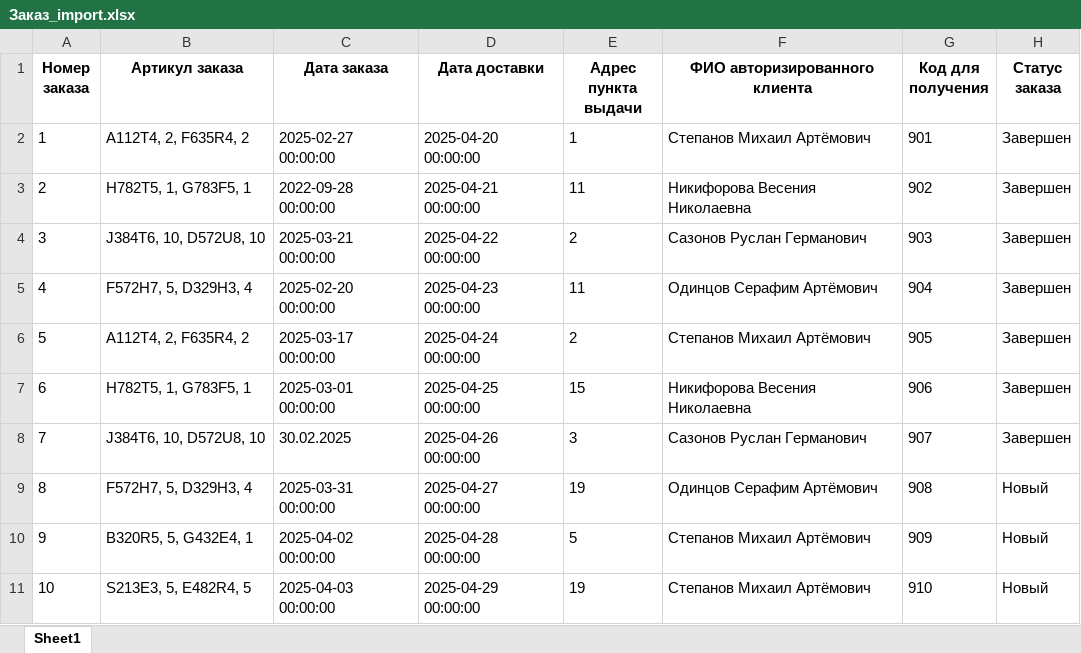
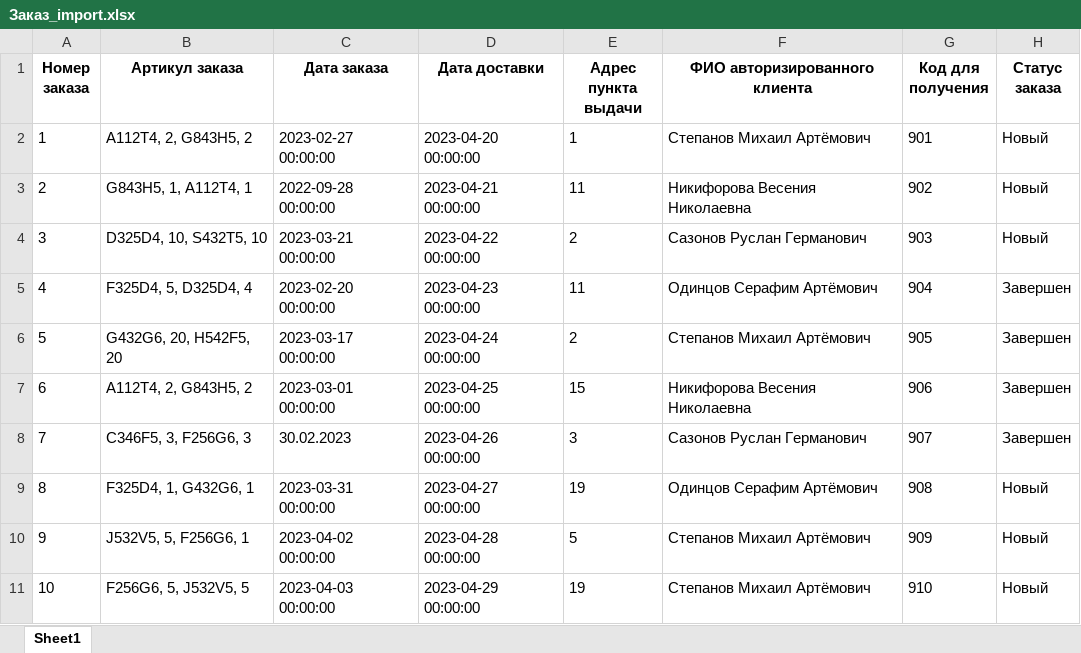
Before and after one commit to dgapchenko4/exam_example, an Excel workbook: import/Заказ_import.xlsx, sheet Sheet1, drawn as a sheet; values as stored, in another font and other column widths than the file's, no borders; the diff names each change by its address in the sheet, - before the commit and + after, or states it on an @@ line.

```diff
--- a/import/Заказ_import.xlsx (sheet Sheet1)
+++ b/import/Заказ_import.xlsx (sheet Sheet1)
-B2 (Артикул заказа): А112Т4, 2, F635R4, 2
+B2 (Артикул заказа): А112Т4, 2, G843H5, 2
-C2 (Дата заказа): 2025-02-27 00:00:00
+C2 (Дата заказа): 2023-02-27 00:00:00
-D2 (Дата доставки): 2025-04-20 00:00:00
+D2 (Дата доставки): 2023-04-20 00:00:00
-H2:H4 (Статус заказа): Завершен
+H2:H4 (Статус заказа): Новый
-B3 (Артикул заказа): H782T5, 1, G783F5, 1
+B3 (Артикул заказа): G843H5, 1, А112Т4, 1
-D3 (Дата доставки): 2025-04-21 00:00:00
+D3 (Дата доставки): 2023-04-21 00:00:00
-B4 (Артикул заказа): J384T6, 10, D572U8, 10
+B4 (Артикул заказа): D325D4, 10, S432T5, 10
-C4 (Дата заказа): 2025-03-21 00:00:00
+C4 (Дата заказа): 2023-03-21 00:00:00
-D4 (Дата доставки): 2025-04-22 00:00:00
+D4 (Дата доставки): 2023-04-22 00:00:00
-B5 (Артикул заказа): F572H7, 5, D329H3, 4
+B5 (Артикул заказа): F325D4, 5, D325D4, 4
-C5 (Дата заказа): 2025-02-20 00:00:00
+C5 (Дата заказа): 2023-02-20 00:00:00
-D5 (Дата доставки): 2025-04-23 00:00:00
+D5 (Дата доставки): 2023-04-23 00:00:00
-B6 (Артикул заказа): А112Т4, 2, F635R4, 2
+B6 (Артикул заказа): G432G6, 20, H542F5, 20
-C6 (Дата заказа): 2025-03-17 00:00:00
+C6 (Дата заказа): 2023-03-17 00:00:00
-D6 (Дата доставки): 2025-04-24 00:00:00
+D6 (Дата доставки): 2023-04-24 00:00:00
-B7 (Артикул заказа): H782T5, 1, G783F5, 1
+B7 (Артикул заказа): А112Т4, 2, G843H5, 2
-C7 (Дата заказа): 2025-03-01 00:00:00
+C7 (Дата заказа): 2023-03-01 00:00:00
-D7 (Дата доставки): 2025-04-25 00:00:00
+D7 (Дата доставки): 2023-04-25 00:00:00
-B8 (Артикул заказа): J384T6, 10, D572U8, 10
+B8 (Артикул заказа): C346F5, 3, F256G6, 3
-C8 (Дата заказа): 30.02.2025
+C8 (Дата заказа): 30.02.2023
-D8 (Дата доставки): 2025-04-26 00:00:00
+D8 (Дата доставки): 2023-04-26 00:00:00
-B9 (Артикул заказа): F572H7, 5, D329H3, 4
+B9 (Артикул заказа): F325D4, 1, G432G6, 1
-C9 (Дата заказа): 2025-03-31 00:00:00
+C9 (Дата заказа): 2023-03-31 00:00:00
-D9 (Дата доставки): 2025-04-27 00:00:00
+D9 (Дата доставки): 2023-04-27 00:00:00
-B10 (Артикул заказа): B320R5, 5, G432E4, 1
+B10 (Артикул заказа): J532V5, 5, F256G6, 1
-C10 (Дата заказа): 2025-04-02 00:00:00
+C10 (Дата заказа): 2023-04-02 00:00:00
-D10 (Дата доставки): 2025-04-28 00:00:00
+D10 (Дата доставки): 2023-04-28 00:00:00
-B11 (Артикул заказа): S213E3, 5, E482R4, 5
+B11 (Артикул заказа): F256G6, 5, J532V5, 5
-C11 (Дата заказа): 2025-04-03 00:00:00
+C11 (Дата заказа): 2023-04-03 00:00:00
-D11 (Дата доставки): 2025-04-29 00:00:00
+D11 (Дата доставки): 2023-04-29 00:00:00
```
Also changed, not shown: import/Tovar.xlsx, import/user_import.xlsx, 24 other files.
